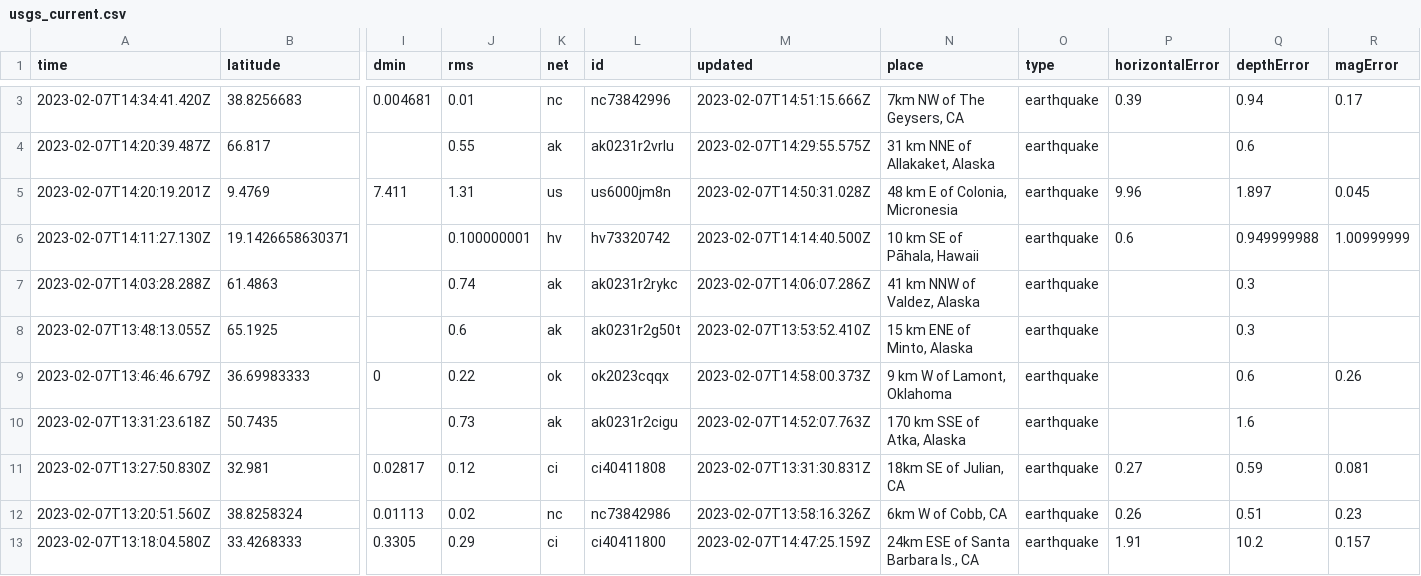
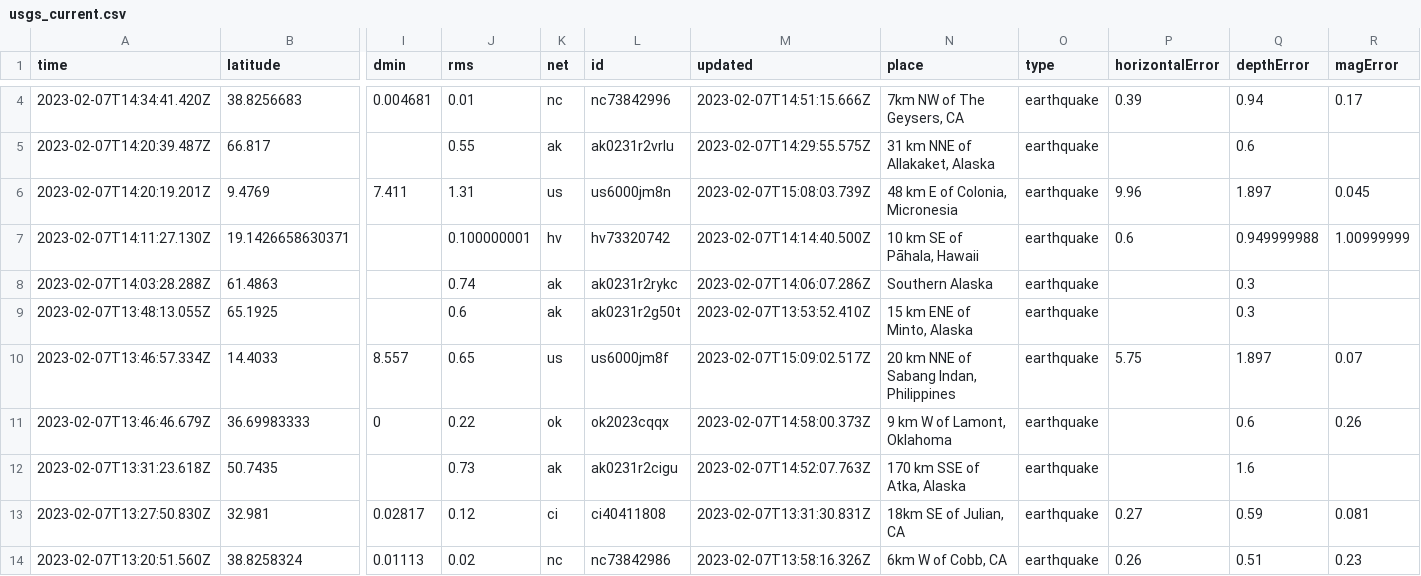
Before and after one commit to mattrehbein/nicar22-github-actions, a CSV file: usgs_current.csv, drawn as a sheet; only a part is shown, gaps mark what is left out; the shorter side is filled out with more unchanged rows; addresses are those after the commit; rows hold the shown columns only; the diff covers the shown part only; the diff names each change by its address in the sheet, - before the commit and + after, or states it on an @@ line.

```diff
--- a/usgs_current.csv
+++ b/usgs_current.csv
-M6 (updated): 2023-02-07T14:50:31.028Z
+M6 (updated): 2023-02-07T15:08:03.739Z
-N8 (place): 41 km NNW of Valdez, Alaska
+N8 (place): Southern Alaska
+row 10: 2023-02-07T13:46:57.334Z | 14.4033 | 8.557 | 0.65 | us | us6000jm8f | 2023-02-07T15:09:02.517Z | 20 km NNE of Sabang Indan, Philippines | earthquake | 5.75 | 1.897 | 0.07
```
Also changed, not shown: 2 added rows, 2 removed rows and 24 edited cells elsewhere in this file.
